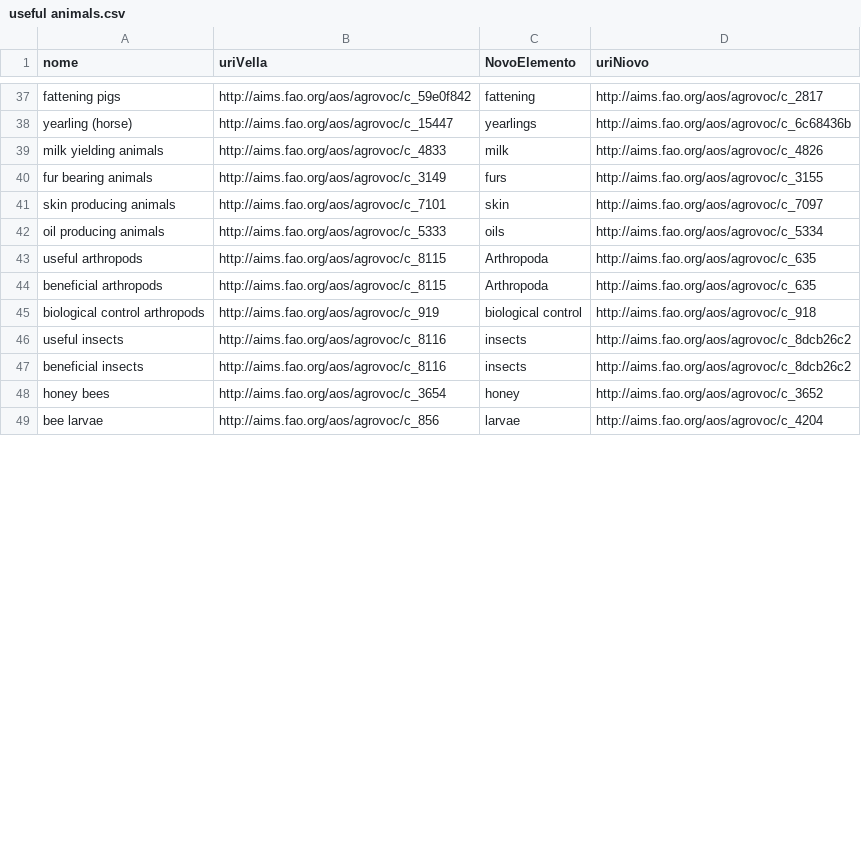
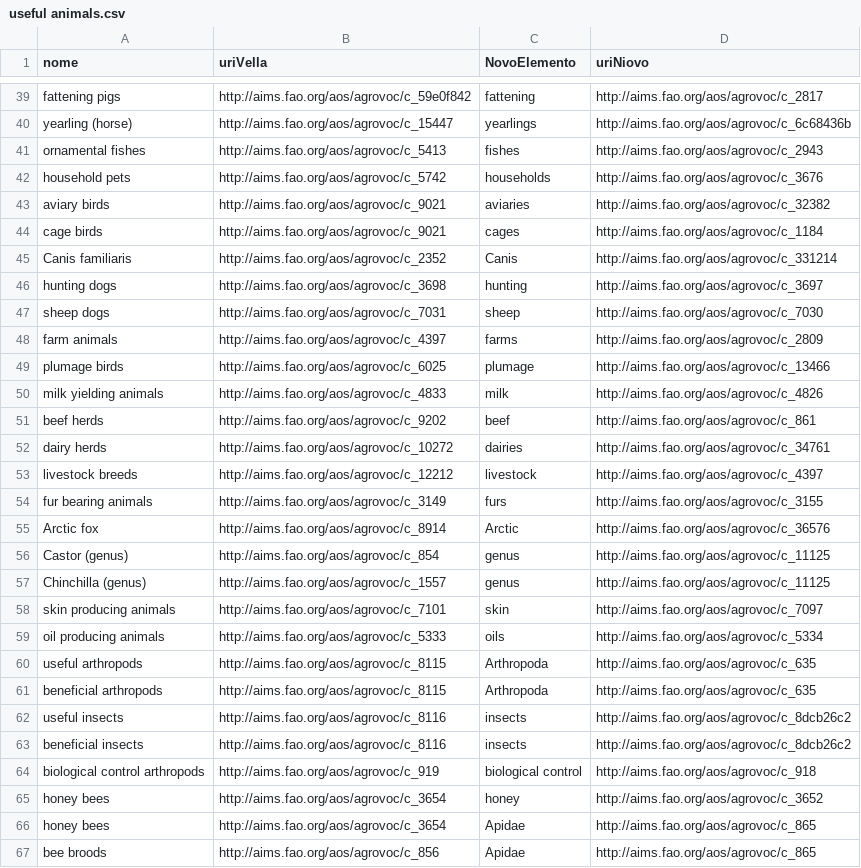
Before and after one commit to manuelfernandezmiguez/TFG_Agrovoc, a CSV file: csvs/useful animals.csv, drawn as a sheet; only a part is shown, gaps mark what is left out; the shorter side is filled out with more unchanged rows; the diff covers the shown part only.

```diff
--- a/csvs/useful animals.csv
+++ b/csvs/useful animals.csv
@@ -38,4 +40,19 @@ fattening pigs,http://aims.fao.org/aos/agrovoc/c_59e0f842,fattening,http://aims.
 yearling (horse),http://aims.fao.org/aos/agrovoc/c_15447,yearlings,http://aims.fao.org/aos/agrovoc/c_6c68436b
+ornamental fishes,http://aims.fao.org/aos/agrovoc/c_5413,fishes,http://aims.fao.org/aos/agrovoc/c_2943
+household pets,http://aims.fao.org/aos/agrovoc/c_5742,households,http://aims.fao.org/aos/agrovoc/c_3676
+aviary birds,http://aims.fao.org/aos/agrovoc/c_9021,aviaries,http://aims.fao.org/aos/agrovoc/c_32382
+cage birds,http://aims.fao.org/aos/agrovoc/c_9021,cages,http://aims.fao.org/aos/agrovoc/c_1184
+Canis familiaris,http://aims.fao.org/aos/agrovoc/c_2352,Canis,http://aims.fao.org/aos/agrovoc/c_331214
+hunting dogs,http://aims.fao.org/aos/agrovoc/c_3698,hunting,http://aims.fao.org/aos/agrovoc/c_3697
+sheep dogs,http://aims.fao.org/aos/agrovoc/c_7031,sheep,http://aims.fao.org/aos/agrovoc/c_7030
+farm animals,http://aims.fao.org/aos/agrovoc/c_4397,farms,http://aims.fao.org/aos/agrovoc/c_2809
+plumage birds,http://aims.fao.org/aos/agrovoc/c_6025,plumage,http://aims.fao.org/aos/agrovoc/c_13466
 milk yielding animals,http://aims.fao.org/aos/agrovoc/c_4833,milk,http://aims.fao.org/aos/agrovoc/c_4826
+beef herds,http://aims.fao.org/aos/agrovoc/c_9202,beef,http://aims.fao.org/aos/agrovoc/c_861
+dairy herds,http://aims.fao.org/aos/agrovoc/c_10272,dairies,http://aims.fao.org/aos/agrovoc/c_34761
+livestock breeds,http://aims.fao.org/aos/agrovoc/c_12212,livestock,http://aims.fao.org/aos/agrovoc/c_4397
 fur bearing animals,http://aims.fao.org/aos/agrovoc/c_3149,furs,http://aims.fao.org/aos/agrovoc/c_3155
+Arctic fox,http://aims.fao.org/aos/agrovoc/c_8914,Arctic,http://aims.fao.org/aos/agrovoc/c_36576
+Castor (genus),http://aims.fao.org/aos/agrovoc/c_854,genus,http://aims.fao.org/aos/agrovoc/c_11125
+Chinchilla (genus),http://aims.fao.org/aos/agrovoc/c_1557,genus,http://aims.fao.org/aos/agrovoc/c_11125
 skin producing animals,http://aims.fao.org/aos/agrovoc/c_7101,skin,http://aims.fao.org/aos/agrovoc/c_7097
@@ -44,5 +61,7 @@ useful arthropods,http://aims.fao.org/aos/agrovoc/c_8115,Arthropoda,http://aims.
 beneficial arthropods,http://aims.fao.org/aos/agrovoc/c_8115,Arthropoda,http://aims.fao.org/aos/agrovoc/c_635
-biological control arthropods,http://aims.fao.org/aos/agrovoc/c_919,biological control,http://aims.fao.org/aos/agrovoc/c_918
 useful insects,http://aims.fao.org/aos/agrovoc/c_8116,insects,http://aims.fao.org/aos/agrovoc/c_8dcb26c2
 beneficial insects,http://aims.fao.org/aos/agrovoc/c_8116,insects,http://aims.fao.org/aos/agrovoc/c_8dcb26c2
+biological control arthropods,http://aims.fao.org/aos/agrovoc/c_919,biological control,http://aims.fao.org/aos/agrovoc/c_918
 honey bees,http://aims.fao.org/aos/agrovoc/c_3654,honey,http://aims.fao.org/aos/agrovoc/c_3652
+honey bees,http://aims.fao.org/aos/agrovoc/c_3654,Apidae,http://aims.fao.org/aos/agrovoc/c_865
+bee broods,http://aims.fao.org/aos/agrovoc/c_856,Apidae,http://aims.fao.org/aos/agrovoc/c_865
```
Also changed, not shown: 18 added rows, 4 removed rows and 4 moved rows elsewhere in this file, csvs/buscadouseful animals_housing.csv, csvs/buscadouseful animals_production.csv, 54 other files.
